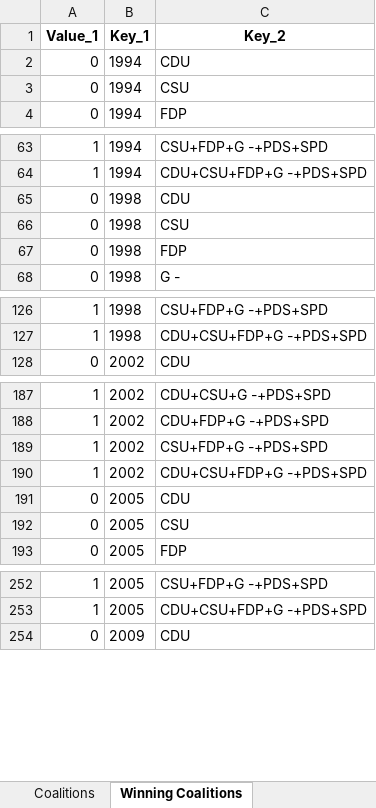
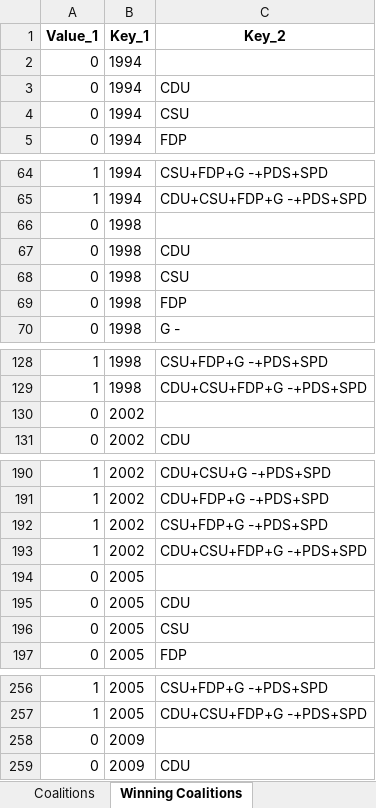
Before and after one commit to SebSchroeter/masterthesis, an Excel workbook: results/results.xlsx, sheet Winning Coalitions, drawn as a sheet; only a part is shown, gaps mark what is left out; values as stored, in another font and other column widths than the file's, no borders; the diff covers the shown part only; the diff names each change by its address in the sheet, - before the commit and + after, or states it on an @@ line.

```diff
--- a/results/results.xlsx (sheet Winning Coalitions)
+++ b/results/results.xlsx (sheet Winning Coalitions)
+row 2: 0 | 1994
+row 66: 0 | 1998
+row 130: 0 | 2002
+row 194: 0 | 2005
+row 258: 0 | 2009
```
Also changed, not shown: 2 added rows elsewhere in this sheet, sheet Coalitions, other sheet tabs, 5 other files.
